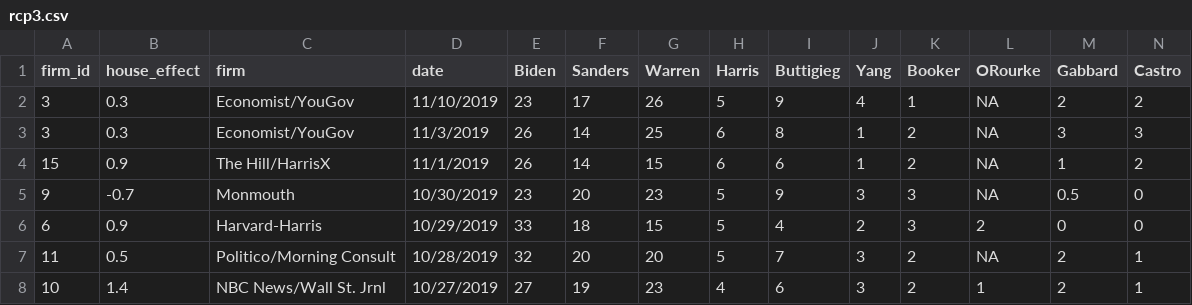
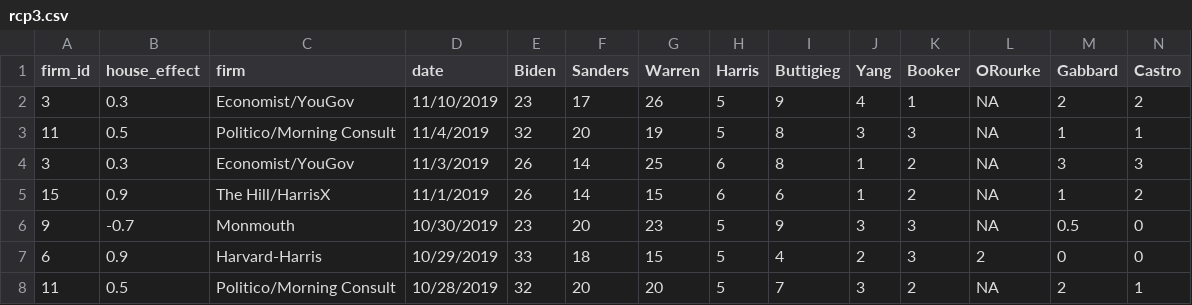
Before and after one commit to McCartneyAC/average_of_polls, a CSV file: rcp3.csv, drawn as a sheet; only a part is shown; the shorter side is filled out with more unchanged rows; rows hold the shown columns only; the diff names each change by its address in the sheet, - before the commit and + after, or states it on an @@ line.

Commit message:
Add files via upload

```diff
--- a/rcp3.csv
+++ b/rcp3.csv
+row 3: 11 | 0.5 | Politico/Morning Consult | 11/4/2019 | 32 | 20 | 19 | 5 | 8 | 3 | 3 | NA | 1 | 1
```
